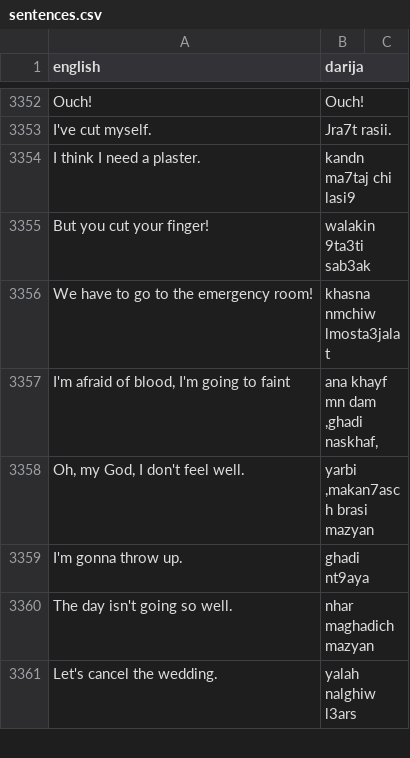
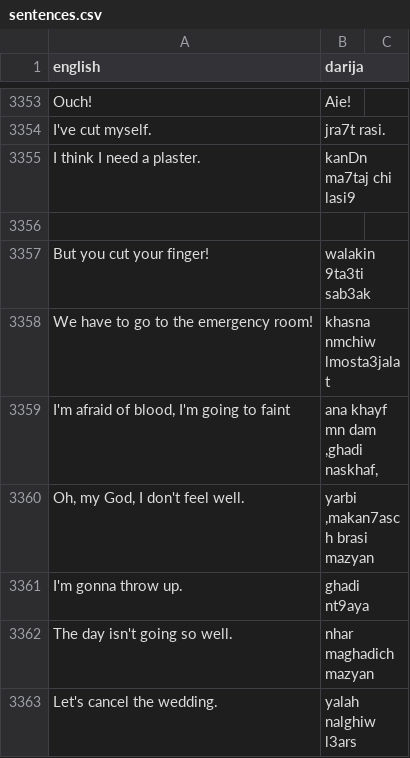
Before and after one commit to darija-open-dataset/dataset, a CSV file: sentences.csv, drawn as a sheet; only a part is shown, gaps mark what is left out; addresses are those after the commit; the diff covers the shown part only; the diff names each change by its address in the sheet, - before the commit and + after, or states it on an @@ line.

```diff
--- a/sentences.csv
+++ b/sentences.csv
-B3353 (darija): Ouch!
+B3353 (darija): Aie!
-B3354 (darija): Jra7t rasii.
+B3354 (darija): jra7t rasi.
-B3355 (darija): kandn ma7taj chi lasi9
+B3355 (darija): kanDn ma7taj chi lasi9
+row 3356: (empty)
```
Also changed, not shown: 4 added rows, 3 removed rows and 24 edited cells elsewhere in this file.
